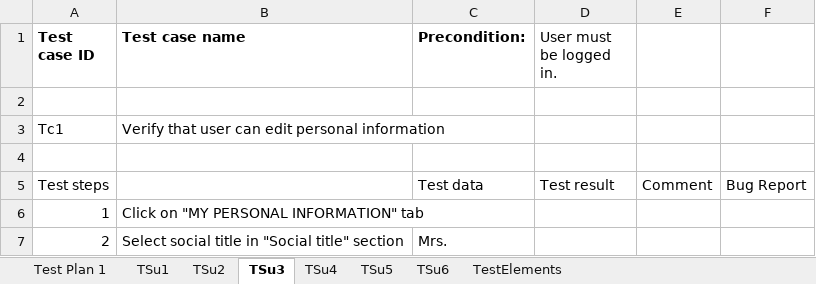
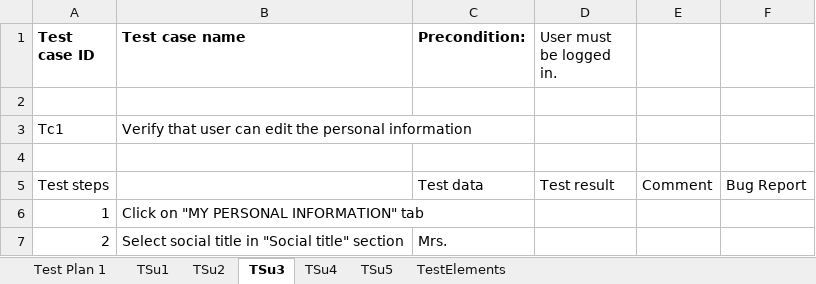
Before and after one commit to dorde018/SeleniumRepo, an Excel workbook: data/Project.xlsx, sheet TSu3, drawn as a sheet; only a part is shown; values as stored, in another font and other column widths than the file's, no borders; the diff names each change by its address in the sheet, - before the commit and + after, or states it on an @@ line.

Commit message:
Tests added

```diff
--- a/data/Project.xlsx (sheet TSu3)
+++ b/data/Project.xlsx (sheet TSu3)
-sheet tab: TSu6
-B3 (Test case name): …can edit personal information
+B3 (Test case name): …can edit the personal information
```
Also changed, not shown: sheet TSu4, sheet TSu5, sheet TSu2, 5 other files.
